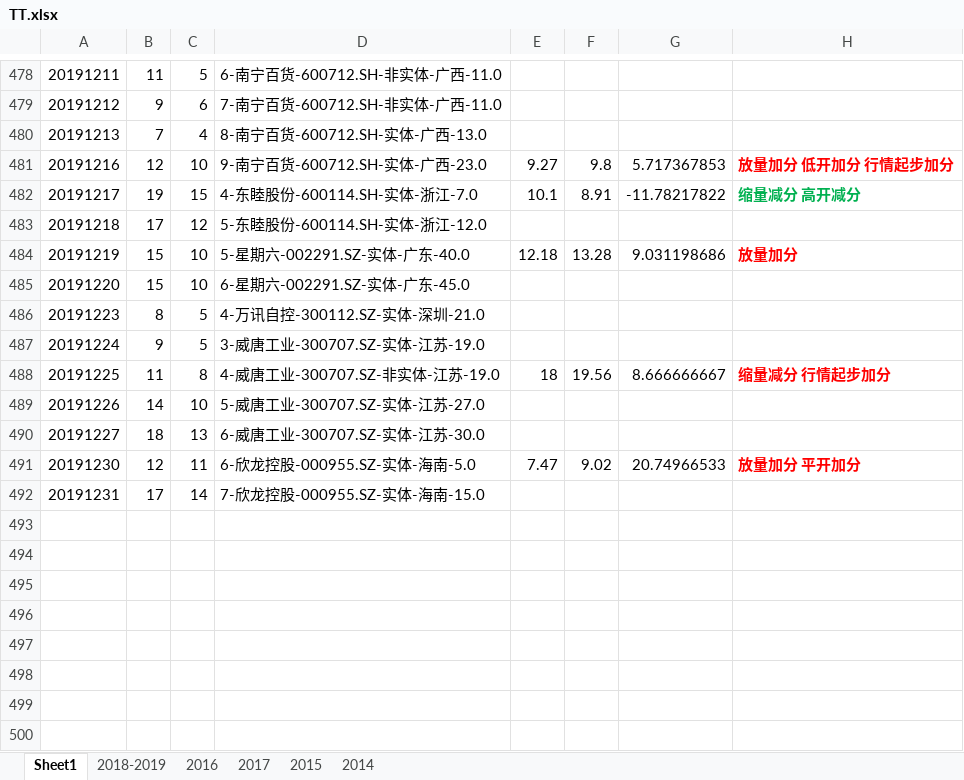
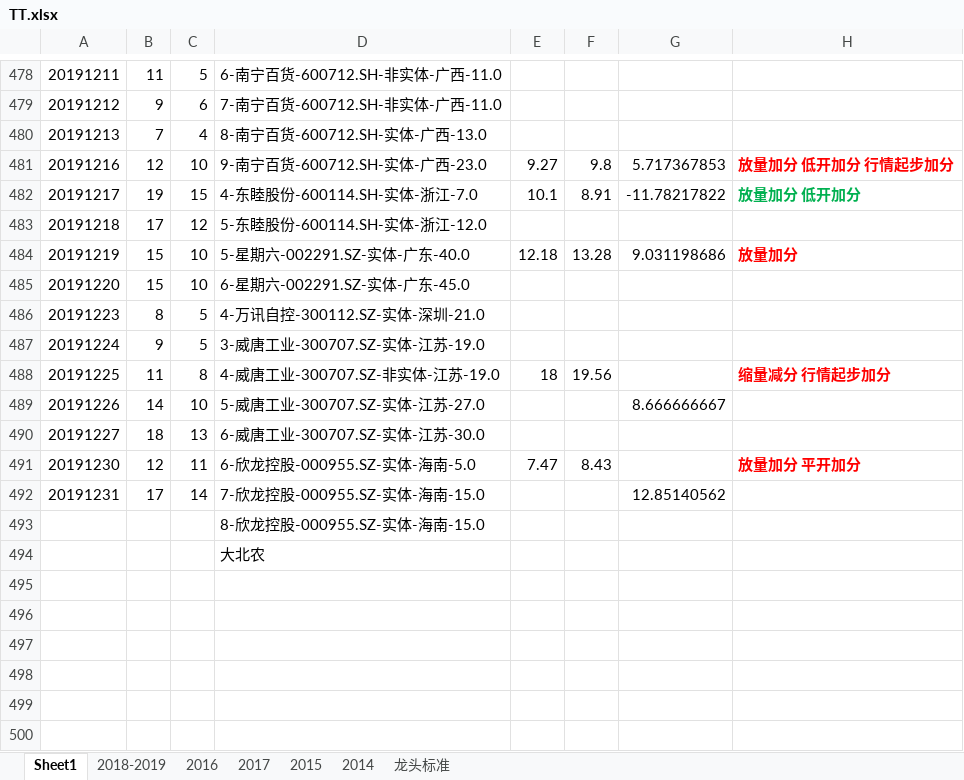
Before and after one commit to kweitan/myFinance, an Excel workbook: src/main/resources/static/xls/TT.xlsx, sheet Sheet1, drawn as a sheet; only a part is shown, gaps mark what is left out; values as stored, in another font and other column widths than the file's, no borders; conditional formats not drawn; the diff names each change by its address in the sheet, - before the commit and + after, or states it on an @@ line.

```diff
--- a/src/main/resources/static/xls/TT.xlsx (sheet Sheet1)
+++ b/src/main/resources/static/xls/TT.xlsx (sheet Sheet1)
+sheet tab: 龙头标准
-H482: 缩量减分 高开减分
+H482: 放量加分 低开加分
-G488: 8.666666667
+G488: (empty)
-G489: (empty)
+G489: 8.666666667
-F491: 9.02
+F491: 8.43
-G491: 20.74966533
+G491: (empty)
-G492: (empty)
+G492: 12.85140562
-D493: (empty)
+D493: 8-欣龙控股-000955.SZ-实体-海南-15.0
-D494: (empty)
+D494: 大北农
```
